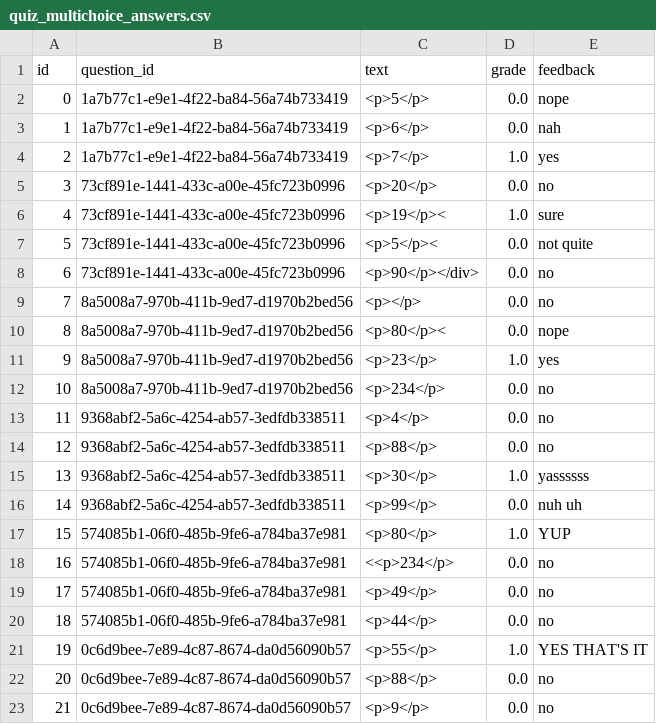
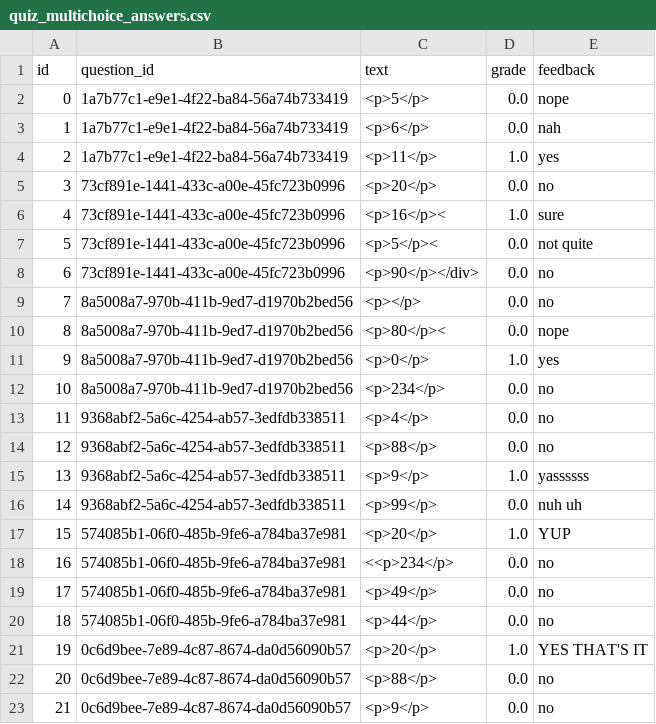
Before and after one commit to openstax/raise-enclave, a CSV file: examples/data/quiz_multichoice_answers.csv, drawn as a sheet; only a part is shown; the diff covers the shown part only.

```diff
--- a/examples/data/quiz_multichoice_answers.csv
+++ b/examples/data/quiz_multichoice_answers.csv
@@ -3,5 +3,5 @@ id,question_id,text,grade,feedback
 1,1a7b77c1-e9e1-4f22-ba84-56a74b733419,<p>6</p>,0.0,nah
-2,1a7b77c1-e9e1-4f22-ba84-56a74b733419,<p>7</p>,1.0,yes
+2,1a7b77c1-e9e1-4f22-ba84-56a74b733419,<p>11</p>,1.0,yes
 3,73cf891e-1441-433c-a00e-45fc723b0996,<p>20</p>,0.0,no
-4,73cf891e-1441-433c-a00e-45fc723b0996,<p>19</p><,1.0,sure
+4,73cf891e-1441-433c-a00e-45fc723b0996,<p>16</p><,1.0,sure
 5,73cf891e-1441-433c-a00e-45fc723b0996,<p>5</p><,0.0,not quite
@@ -10,3 +10,3 @@ id,question_id,text,grade,feedback
 8,8a5008a7-970b-411b-9ed7-d1970b2bed56,<p>80</p><,0.0,nope
-9,8a5008a7-970b-411b-9ed7-d1970b2bed56,<p>23</p>,1.0,yes
+9,8a5008a7-970b-411b-9ed7-d1970b2bed56,<p>0</p>,1.0,yes
 10,8a5008a7-970b-411b-9ed7-d1970b2bed56,<p>234</p>,0.0,no
@@ -14,5 +14,5 @@ id,question_id,text,grade,feedback
 12,9368abf2-5a6c-4254-ab57-3edfdb338511,<p>88</p>,0.0,no
-13,9368abf2-5a6c-4254-ab57-3edfdb338511,<p>30</p>,1.0,yassssss
+13,9368abf2-5a6c-4254-ab57-3edfdb338511,<p>9</p>,1.0,yassssss
 14,9368abf2-5a6c-4254-ab57-3edfdb338511,<p>99</p>,0.0,nuh uh
-15,574085b1-06f0-485b-9fe6-a784ba37e981,<p>80</p>,1.0,YUP
+15,574085b1-06f0-485b-9fe6-a784ba37e981,<p>20</p>,1.0,YUP
 16,574085b1-06f0-485b-9fe6-a784ba37e981,<<p>234</p>,0.0,no
@@ -20,3 +20,3 @@ id,question_id,text,grade,feedback
 18,574085b1-06f0-485b-9fe6-a784ba37e981,<p>44</p>,0.0,no
-19,0c6d9bee-7e89-4c87-8674-da0d56090b57,<p>55</p>,1.0,YES THAT'S IT
+19,0c6d9bee-7e89-4c87-8674-da0d56090b57,<p>20</p>,1.0,YES THAT'S IT
 20,0c6d9bee-7e89-4c87-8674-da0d56090b57,<p>88</p>,0.0,no
```
Also changed, not shown: 5 edited cells elsewhere in this file, examples/data/quiz_questions.csv, 1 other file.
